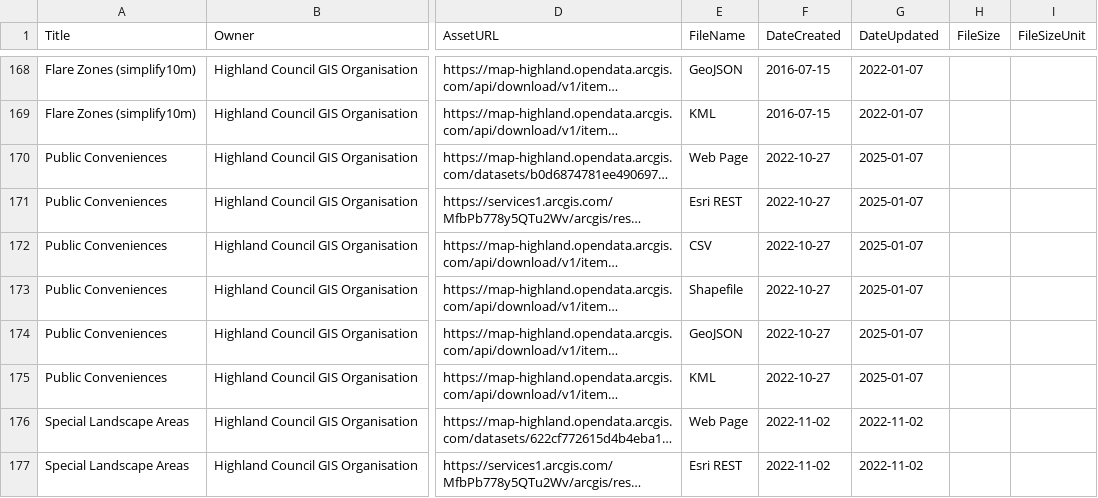
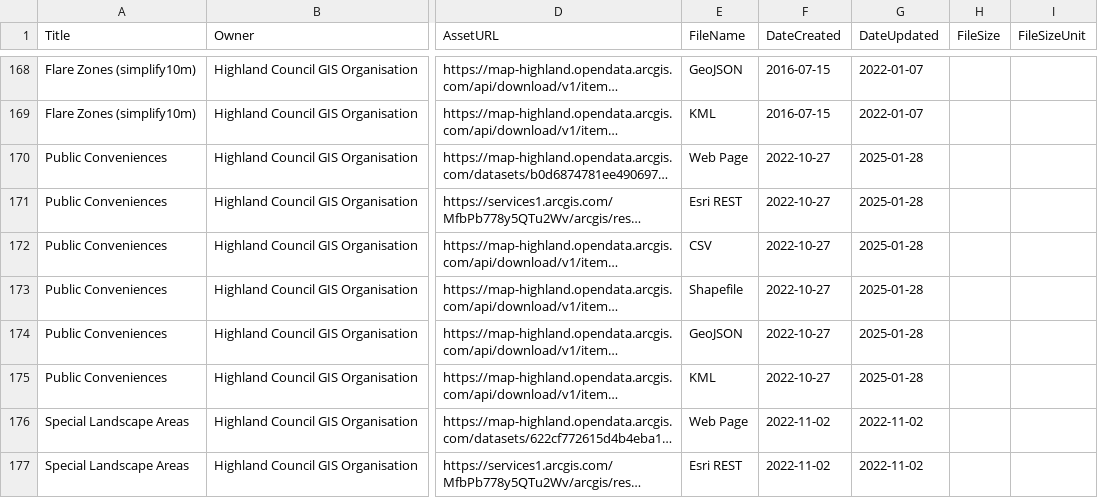
Before and after one commit to OpenDataScotland/the_od_bods, a CSV file: data/dcat/highland.csv, drawn as a sheet; only a part is shown, gaps mark what is left out; long unchanged cells end in …; the diff names each change by its address in the sheet, - before the commit and + after, or states it on an @@ line.

```diff
--- a/data/dcat/highland.csv
+++ b/data/dcat/highland.csv
-G170:G175 (DateUpdated): 2025-01-07
+G170:G175 (DateUpdated): 2025-01-28
```
Also changed, not shown: data/USMART/Cycling Scotland.csv, data/USMART/Dumfries and Galloway Council.csv, 10 other files.
